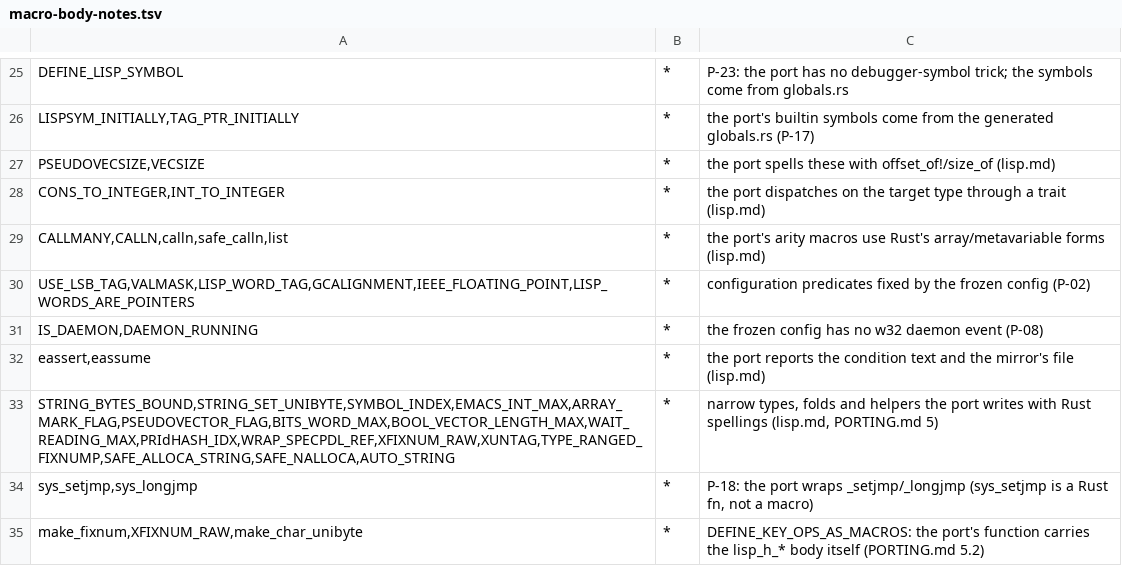
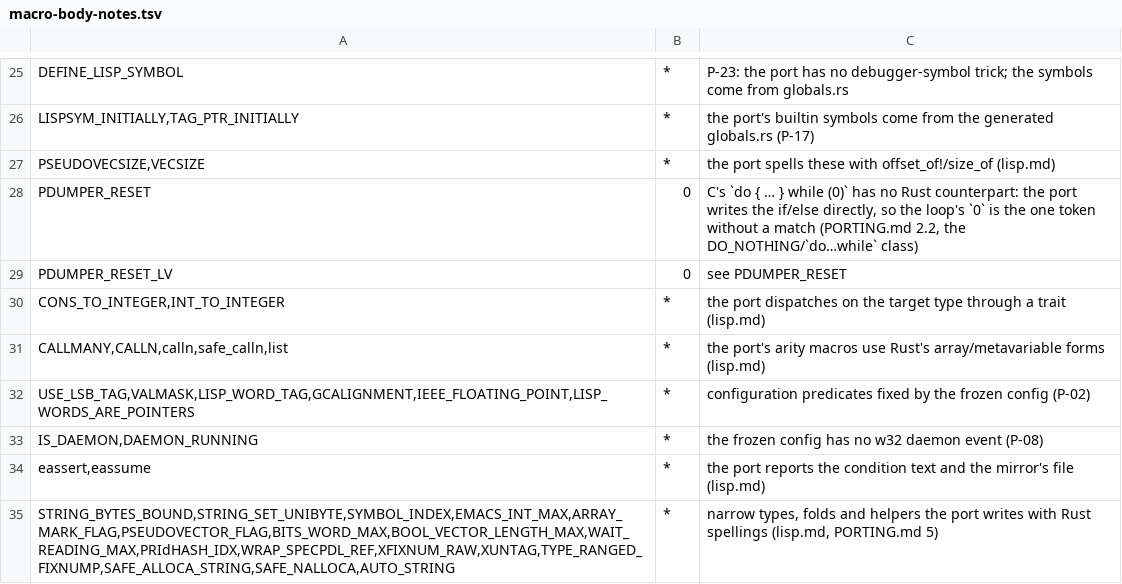
Before and after one commit to liuchong/femacs, a TSV file: docs/ports/macro-body-notes.tsv, drawn as a sheet; only a part is shown, gaps mark what is left out; the shorter side is filled out with more unchanged rows; the diff names each change by its address in the sheet, - before the commit and + after, or states it on an @@ line.

Commit message:
port(src/include/pdumper.h, lib/fingerprint.h): the dumper header mirrors
The two headers profiler.c/filelock.c need, ported as mirrors with the pieces
the checker's inventory requires present.

- pdumper.h's declarations move into pdumper_decls (P-21/P-39) because
  pdumper.c's port will define every one of them; the twelve INLINE bodies stay
  #[inline(always)] pub fn (P-17), each wrapping its C call or the dump_public
  read in an unsafe block, since HAVE_PDUMPER is 1 on the frozen target.
- fingerprint.h has no .c to port: the object is generated by the build, so the
  mirror only declares it.
- uintptr_t had no home; it is declared in stdint.in.rs (stdint.in.h 324) next
  to uint64_t, and that ledger row is now ticked.
- macro-body-notes.tsv records PDUMPER_RESET/_LV's dropped `while (0)`, the one
  token C's body has and the port's if/else cannot.

Evidence: `build-tu src/pdumper.h`, `build-tu lib/fingerprint.h` and
`build-tu src/atimer.c` (the shared-mirror check) all print `built`; `--check`
prints OK for both headers; both ledgers have 0 unchecked rows plus Decisions.

```diff
--- a/docs/ports/macro-body-notes.tsv
+++ b/docs/ports/macro-body-notes.tsv
+row 28: PDUMPER_RESET | 0 | C's `do { … } while (0)` has no Rust counterpart: the port writes the if/else directly, so the loop's `0` is the one token without a match (PORTING.md 2.2, the DO_NOTHING/`do…while` class)
+row 29: PDUMPER_RESET_LV | 0 | see PDUMPER_RESET
```
Also changed, not shown: 6 other files.
